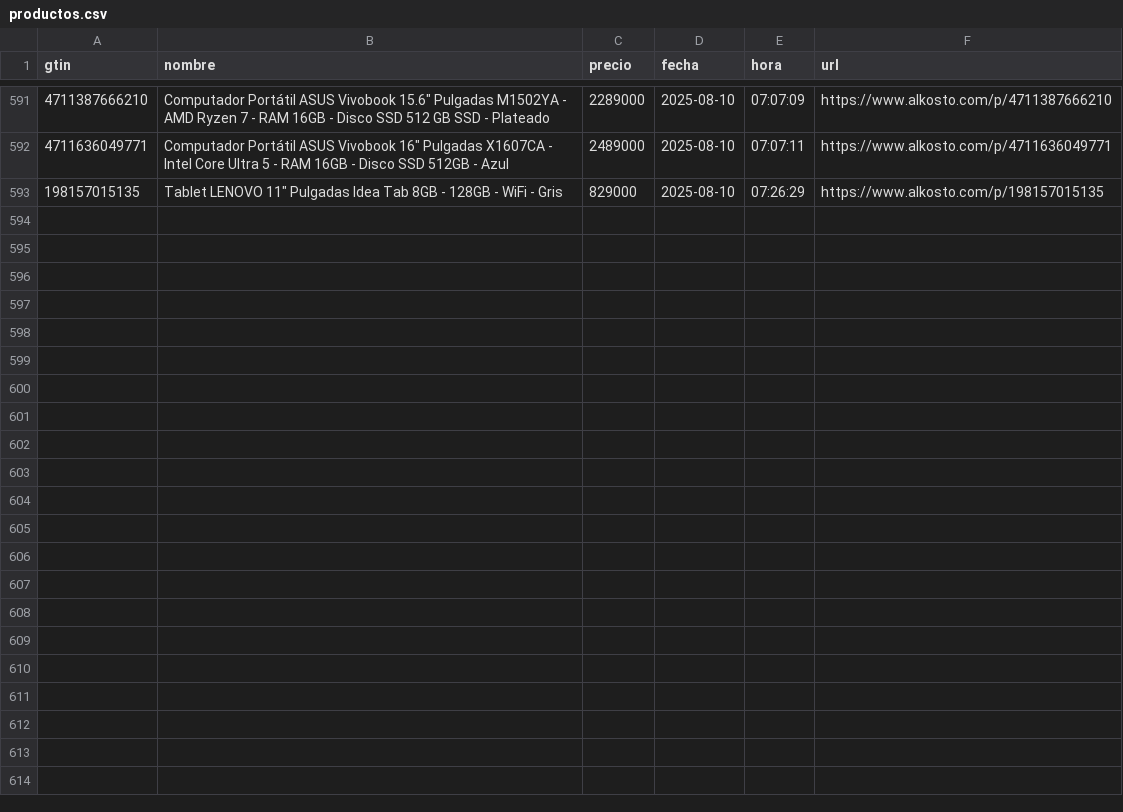
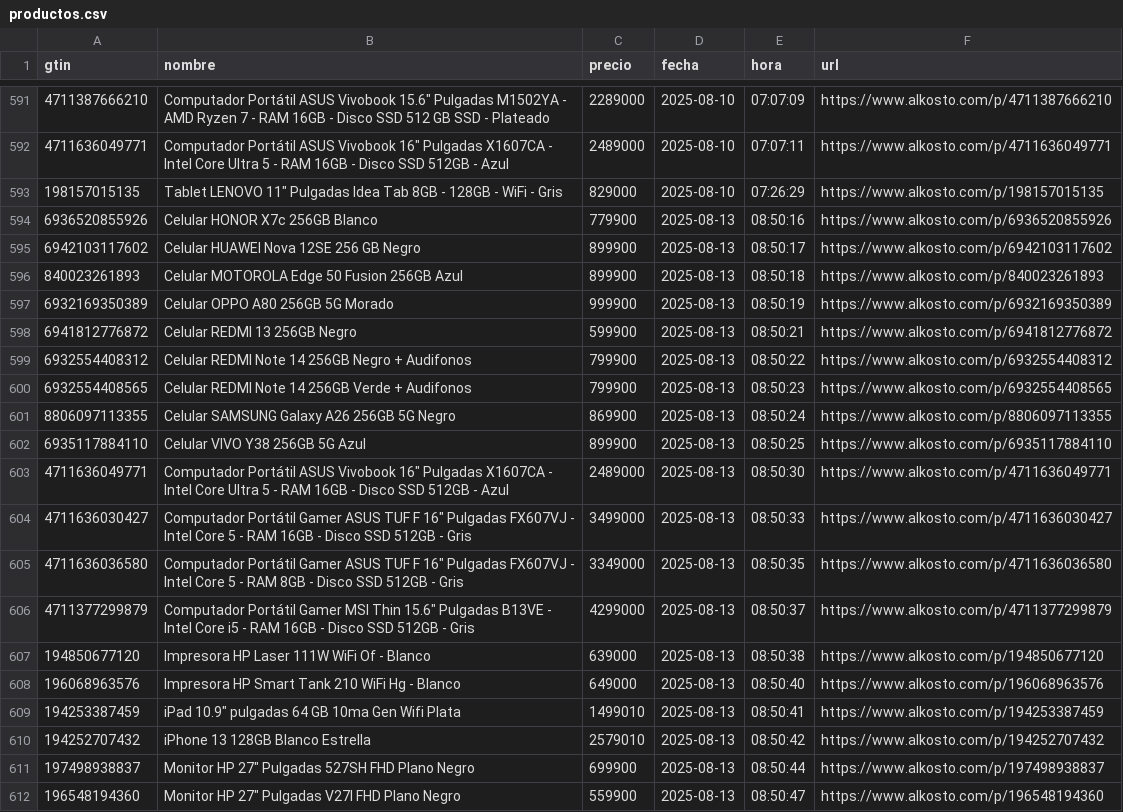
Before and after one commit to Devin-mac/AlkostoAlertPrice, a CSV file: productos.csv, drawn as a sheet; only a part is shown, gaps mark what is left out; the diff covers the shown part only.

```diff
--- a/productos.csv
+++ b/productos.csv
@@ -593 +593,20 @@ gtin,nombre,precio,fecha,hora,url
 198157015135,"Tablet LENOVO 11"" Pulgadas Idea Tab 8GB - 128GB - WiFi - Gris",829000,2025-08-10,07:26:29,https://www.alkosto.com/p/198157015135
+6936520855926,Celular HONOR X7c 256GB Blanco,779900,2025-08-13,08:50:16,https://www.alkosto.com/p/6936520855926
+6942103117602,Celular HUAWEI Nova 12SE 256 GB Negro,899900,2025-08-13,08:50:17,https://www.alkosto.com/p/6942103117602
+840023261893,Celular MOTOROLA Edge 50 Fusion 256GB Azul,899900,2025-08-13,08:50:18,https://www.alkosto.com/p/840023261893
+6932169350389,Celular OPPO A80 256GB 5G Morado,999900,2025-08-13,08:50:19,https://www.alkosto.com/p/6932169350389
+6941812776872,Celular REDMI 13 256GB Negro,599900,2025-08-13,08:50:21,https://www.alkosto.com/p/6941812776872
+6932554408312,Celular REDMI Note 14 256GB Negro + Audifonos,799900,2025-08-13,08:50:22,https://www.alkosto.com/p/6932554408312
+6932554408565,Celular REDMI Note 14 256GB Verde + Audifonos,799900,2025-08-13,08:50:23,https://www.alkosto.com/p/6932554408565
+8806097113355,Celular SAMSUNG Galaxy A26 256GB 5G Negro,869900,2025-08-13,08:50:24,https://www.alkosto.com/p/8806097113355
+6935117884110,Celular VIVO Y38 256GB 5G Azul,899900,2025-08-13,08:50:25,https://www.alkosto.com/p/6935117884110
+4711636049771,"Computador Portátil ASUS Vivobook 16"" Pulgadas X1607CA - Intel Core Ultra 5 - RAM 16GB - Disco SSD 512GB - Azul",2489000,2025-08-13,08:50:30,https://www.alkosto.com/p/4711636049771
+4711636030427,"Computador Portátil Gamer ASUS TUF F 16"" Pulgadas FX607VJ - Intel Core 5 - RAM 16GB - Disco SSD 512GB - Gris",3499000,2025-08-13,08:50:33,https://www.alkosto.com/p/4711636030427
+4711636036580,"Computador Portátil Gamer ASUS TUF F 16"" Pulgadas FX607VJ - Intel Core 5 - RAM 8GB - Disco SSD 512GB - Gris",3349000,2025-08-13,08:50:35,https://www.alkosto.com/p/4711636036580
+4711377299879,"Computador Portátil Gamer MSI Thin 15.6"" Pulgadas B13VE - Intel Core i5 - RAM 16GB - Disco SSD 512GB - Gris",4299000,2025-08-13,08:50:37,https://www.alkosto.com/p/4711377299879
+194850677120,Impresora HP Laser 111W WiFi Of - Blanco,639000,2025-08-13,08:50:38,https://www.alkosto.com/p/194850677120
+196068963576,Impresora HP Smart Tank 210 WiFi Hg - Blanco,649000,2025-08-13,08:50:40,https://www.alkosto.com/p/196068963576
+194253387459,"iPad 10.9"" pulgadas 64 GB 10ma Gen Wifi Plata",1499010,2025-08-13,08:50:41,https://www.alkosto.com/p/194253387459
+194252707432,iPhone 13 128GB Blanco Estrella,2579010,2025-08-13,08:50:42,https://www.alkosto.com/p/194252707432
+197498938837,"Monitor HP 27"" Pulgadas 527SH FHD Plano Negro",699900,2025-08-13,08:50:44,https://www.alkosto.com/p/197498938837
+196548194360,"Monitor HP 27"" Pulgadas V27I FHD Plano Negro",559900,2025-08-13,08:50:47,https://www.alkosto.com/p/196548194360
```
Also changed, not shown: 9 added rows elsewhere in this file, gtins.csv, 1 other file.
